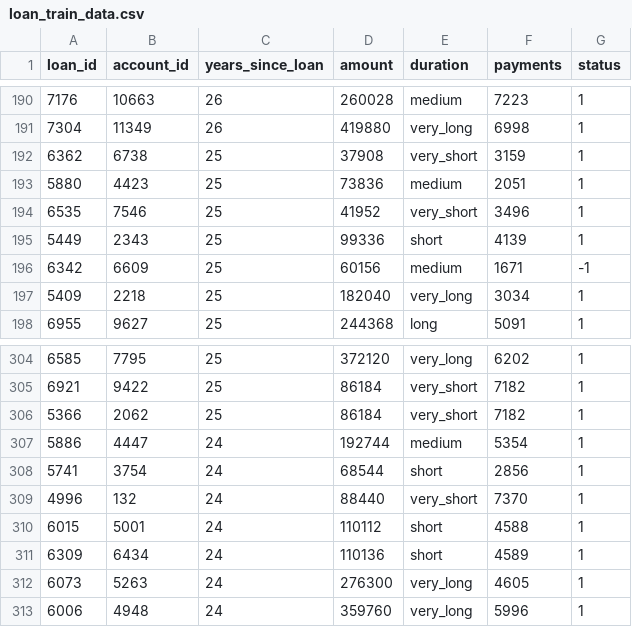
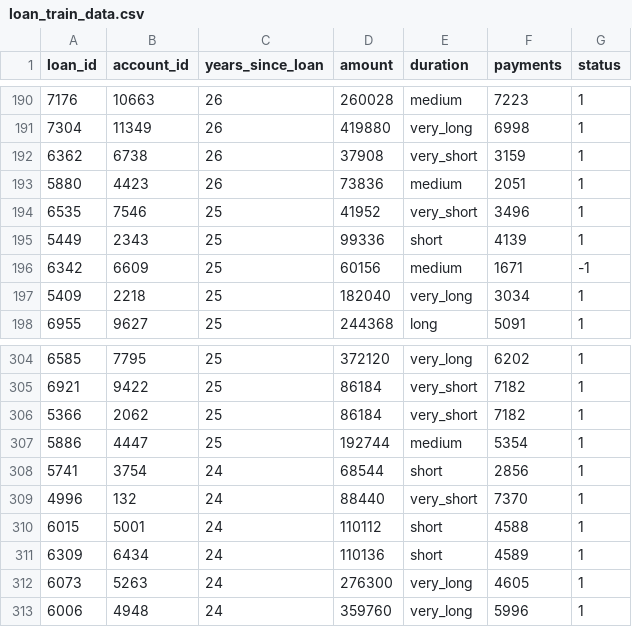
Before and after one commit to 2dukes/PROJ_AC_2122, a CSV file: preprocessed/loan_train_data.csv (was prepocessed/loan_train_data.csv), drawn as a sheet; only a part is shown, gaps mark what is left out.

```diff
--- a/prepocessed/loan_train_data.csv
+++ b/preprocessed/loan_train_data.csv
@@ -191,4 +191,4 @@ loan_id,account_id,years_since_loan,amount,duration,payments,status
 7304,11349,26,419880,very_long,6998,1
-6362,6738,25,37908,very_short,3159,1
-5880,4423,25,73836,medium,2051,1
+6362,6738,26,37908,very_short,3159,1
+5880,4423,26,73836,medium,2051,1
 6535,7546,25,41952,very_short,3496,1
@@ -306,3 +306,3 @@ loan_id,account_id,years_since_loan,amount,duration,payments,status
 5366,2062,25,86184,very_short,7182,1
-5886,4447,24,192744,medium,5354,1
+5886,4447,25,192744,medium,5354,1
 5741,3754,24,68544,short,2856,1
```
Also changed, not shown: files/district.csv, preprocessed/card_train.csv, 15 other files.
